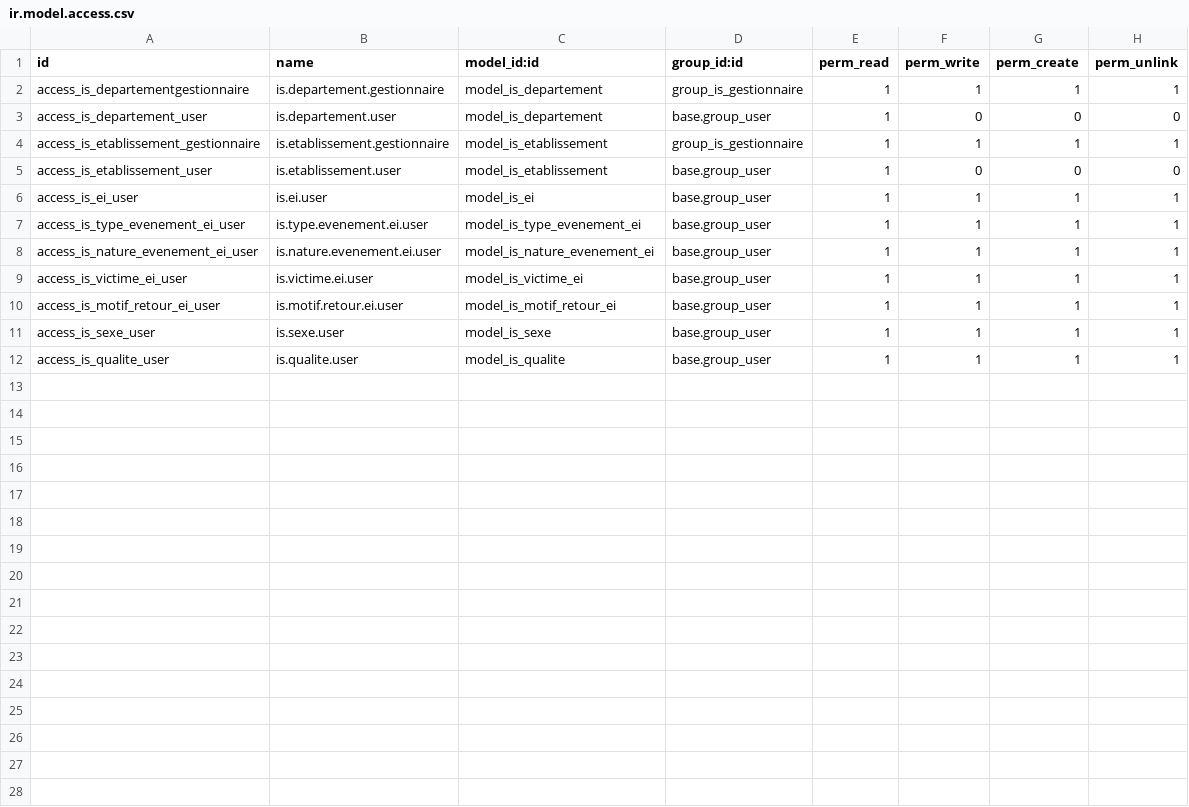
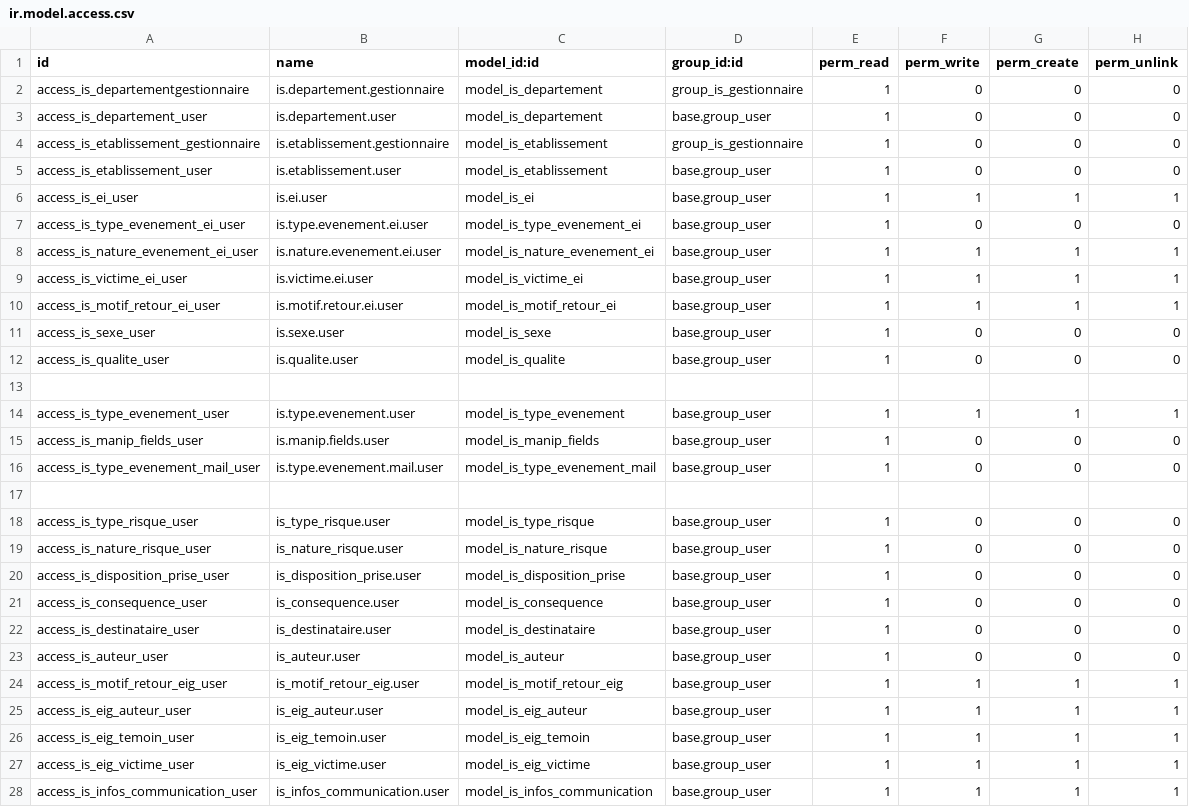
Before and after one commit to tonygalmiche/is_eig12, a CSV file: security/ir.model.access.csv, drawn as a sheet; only a part is shown; the diff covers the shown part only.

```diff
--- a/security/ir.model.access.csv
+++ b/security/ir.model.access.csv
@@ -1,8 +1,8 @@
 id,name,model_id:id,group_id:id,perm_read,perm_write,perm_create,perm_unlink
-access_is_departementgestionnaire,is.departement.gestionnaire,model_is_departement,group_is_gestionnaire,1,1,1,1
+access_is_departementgestionnaire,is.departement.gestionnaire,model_is_departement,group_is_gestionnaire,1,0,0,0
 access_is_departement_user,is.departement.user,model_is_departement,base.group_user,1,0,0,0
-access_is_etablissement_gestionnaire,is.etablissement.gestionnaire,model_is_etablissement,group_is_gestionnaire,1,1,1,1
+access_is_etablissement_gestionnaire,is.etablissement.gestionnaire,model_is_etablissement,group_is_gestionnaire,1,0,0,0
 access_is_etablissement_user,is.etablissement.user,model_is_etablissement,base.group_user,1,0,0,0
 access_is_ei_user,is.ei.user,model_is_ei,base.group_user,1,1,1,1
-access_is_type_evenement_ei_user,is.type.evenement.ei.user,model_is_type_evenement_ei,base.group_user,1,1,1,1
+access_is_type_evenement_ei_user,is.type.evenement.ei.user,model_is_type_evenement_ei,base.group_user,1,0,0,0
 access_is_nature_evenement_ei_user,is.nature.evenement.ei.user,model_is_nature_evenement_ei,base.group_user,1,1,1,1
@@ -10,3 +10,19 @@ access_is_victime_ei_user,is.victime.ei.user,model_is_victime_ei,base.group_user
 access_is_motif_retour_ei_user,is.motif.retour.ei.user,model_is_motif_retour_ei,base.group_user,1,1,1,1
-access_is_sexe_user,is.sexe.user,model_is_sexe,base.group_user,1,1,1,1
-access_is_qualite_user,is.qualite.user,model_is_qualite,base.group_user,1,1,1,1
+access_is_sexe_user,is.sexe.user,model_is_sexe,base.group_user,1,0,0,0
+access_is_qualite_user,is.qualite.user,model_is_qualite,base.group_user,1,0,0,0
+
+access_is_type_evenement_user,is.type.evenement.user,model_is_type_evenement,base.group_user,1,1,1,1
+access_is_manip_fields_user,is.manip.fields.user,model_is_manip_fields,base.group_user,1,0,0,0
+access_is_type_evenement_mail_user,is.type.evenement.mail.user,model_is_type_evenement_mail,base.group_user,1,0,0,0
+
+access_is_type_risque_user,is_type_risque.user,model_is_type_risque,base.group_user,1,0,0,0
+access_is_nature_risque_user,is_nature_risque.user,model_is_nature_risque,base.group_user,1,0,0,0
+access_is_disposition_prise_user,is_disposition_prise.user,model_is_disposition_prise,base.group_user,1,0,0,0
+access_is_consequence_user,is_consequence.user,model_is_consequence,base.group_user,1,0,0,0
+access_is_destinataire_user,is_destinataire.user,model_is_destinataire,base.group_user,1,0,0,0
+access_is_auteur_user,is_auteur.user,model_is_auteur,base.group_user,1,0,0,0
+access_is_motif_retour_eig_user,is_motif_retour_eig.user,model_is_motif_retour_eig,base.group_user,1,1,1,1
+access_is_eig_auteur_user,is_eig_auteur.user,model_is_eig_auteur,base.group_user,1,1,1,1
+access_is_eig_temoin_user,is_eig_temoin.user,model_is_eig_temoin,base.group_user,1,1,1,1
+access_is_eig_victime_user,is_eig_victime.user,model_is_eig_victime,base.group_user,1,1,1,1
+access_is_infos_communication_user,is_infos_communication.user,model_is_infos_communication,base.group_user,1,1,1,1
```
Also changed, not shown: 4 added rows elsewhere in this file, 11 other files.
